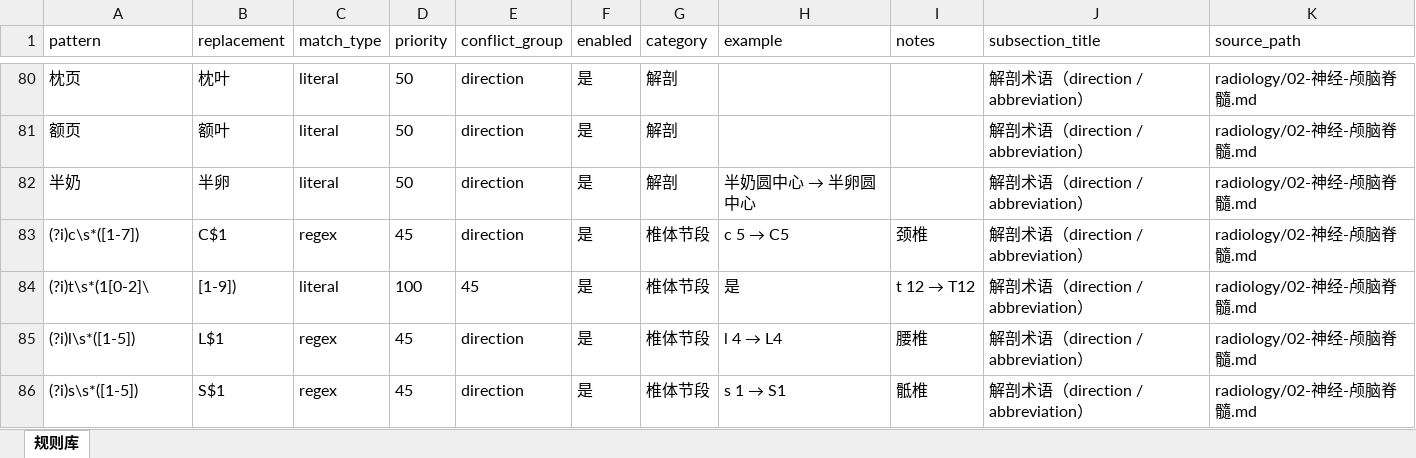
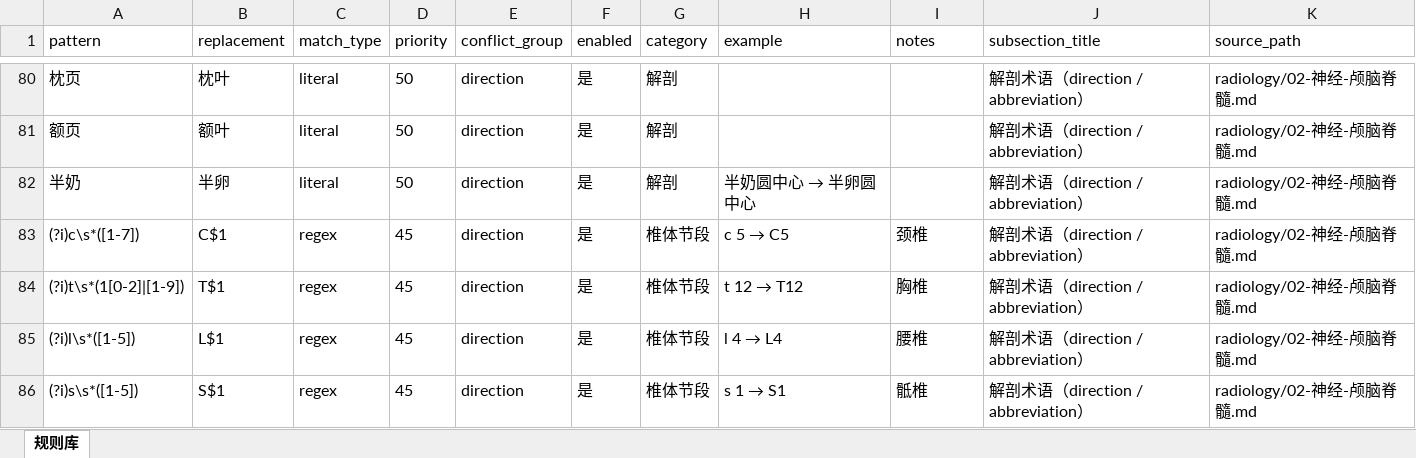
Before and after one commit to guanttly/asr, an Excel workbook: backend/internal/application/rulescatalog/rules/radiology/影像规则.xlsx, sheet 规则库, drawn as a sheet; only a part is shown, gaps mark what is left out; values as stored, in another font and other column widths than the file's, no borders; removed rows and columns are numbered as before the commit, all else as after; the diff covers the shown part only; the diff names each change by its address in the sheet, - before the commit and + after, or states it on an @@ line.

```diff
--- a/backend/internal/application/rulescatalog/rules/radiology/影像规则.xlsx (sheet 规则库)
+++ b/backend/internal/application/rulescatalog/rules/radiology/影像规则.xlsx (sheet 规则库)
-row 84: (?i)t\s*(1[0-2]\ | [1-9]) | literal | 100 | 45 | 是 | 椎体节段 | 是 | t 12 → T12 | 解剖术语（direction / abbreviation） | radiology/02-神经-颅脑脊髓.md
+row 84: (?i)t\s*(1[0-2]|[1-9]) | T$1 | regex | 45 | direction | 是 | 椎体节段 | t 12 → T12 | 胸椎 | 解剖术语（direction / abbreviation） | radiology/02-神经-颅脑脊髓.md
```
Also changed, not shown: 26 added rows, 26 removed rows and 13 edited cells elsewhere in this sheet, docs/rules/radiology/影像规则.xlsx, 24 other files.
